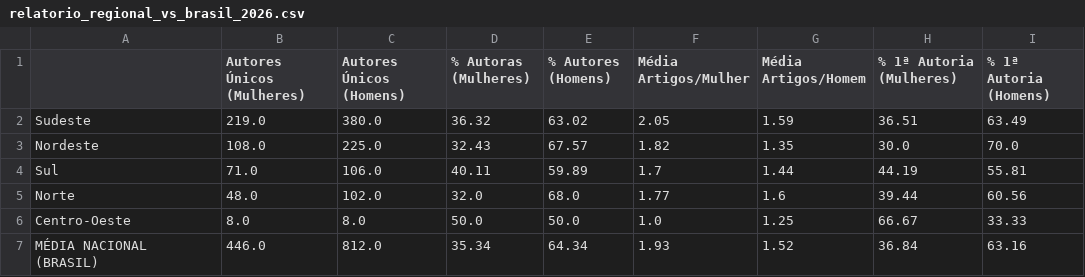
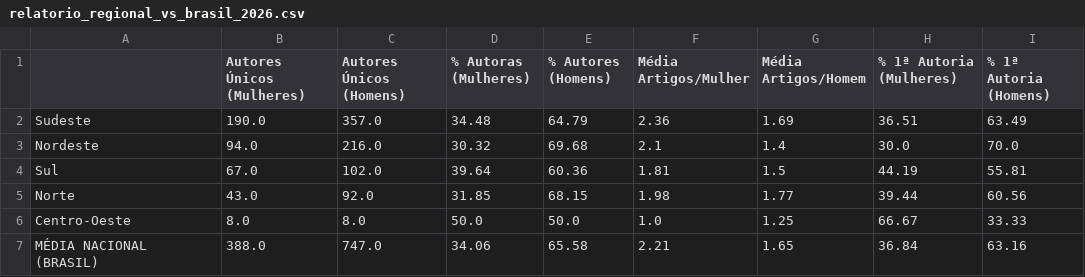
Before and after one commit to joaopaulosn/tcc-sbsc-, a CSV file: 2026/anais estendidos/relatorio_regional_vs_brasil_2026.csv, drawn as a sheet.

```diff
--- a/2026/anais estendidos/relatorio_regional_vs_brasil_2026.csv
+++ b/2026/anais estendidos/relatorio_regional_vs_brasil_2026.csv
@@ -1,7 +1,7 @@
 ,Autores Únicos (Mulheres),Autores Únicos (Homens),% Autoras (Mulheres),% Autores (Homens),Média Artigos/Mulher,Média Artigos/Homem,% 1ª Autoria (Mulheres),% 1ª Autoria (Homens)
-Sudeste,219.0,380.0,36.32,63.02,2.05,1.59,36.51,63.49
-Nordeste,108.0,225.0,32.43,67.57,1.82,1.35,30.0,70.0
-Sul,71.0,106.0,40.11,59.89,1.7,1.44,44.19,55.81
-Norte,48.0,102.0,32.0,68.0,1.77,1.6,39.44,60.56
+Sudeste,190.0,357.0,34.48,64.79,2.36,1.69,36.51,63.49
+Nordeste,94.0,216.0,30.32,69.68,2.1,1.4,30.0,70.0
+Sul,67.0,102.0,39.64,60.36,1.81,1.5,44.19,55.81
+Norte,43.0,92.0,31.85,68.15,1.98,1.77,39.44,60.56
 Centro-Oeste,8.0,8.0,50.0,50.0,1.0,1.25,66.67,33.33
-MÉDIA NACIONAL (BRASIL),446.0,812.0,35.34,64.34,1.93,1.52,36.84,63.16
+MÉDIA NACIONAL (BRASIL),388.0,747.0,34.06,65.58,2.21,1.65,36.84,63.16
```
Also changed, not shown: 2026/anais estendidos/historico_evolucao_sbsc_2006_2026.csv, 2026/anais estendidos/metricas_centralidade_instituicoes.csv, 18 other files.
